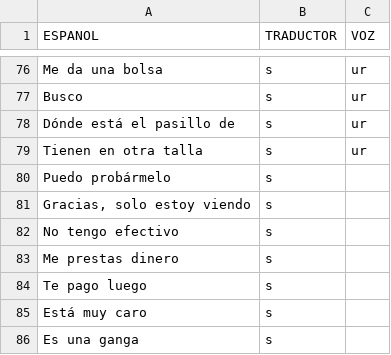
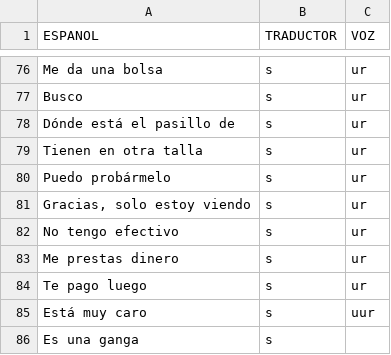
Before and after one commit to aplicacionnaualt-lgtm/diccionario, a CSV file: frases.csv, drawn as a sheet; only a part is shown, gaps mark what is left out.

Commit message:
Actualización con BOM UTF-8 para nahuatl - 2026-05-04T18:26:19.158Z

```diff
--- a/frases.csv
+++ b/frases.csv
@@ -79,8 +79,8 @@ Dónde está el pasillo de	s	ur
 Tienen en otra talla	s	ur
-Puedo probármelo	s	
-Gracias, solo estoy viendo	s	
-No tengo efectivo	s	
-Me prestas dinero	s	
-Te pago luego	s	
-Está muy caro	s	
+Puedo probármelo	s	ur
+Gracias, solo estoy viendo	s	ur
+No tengo efectivo	s	ur
+Me prestas dinero	s	ur
+Te pago luego	s	ur
+Está muy caro	s	uur
 Es una ganga	s	
```
